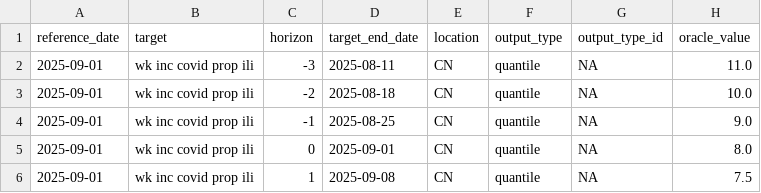
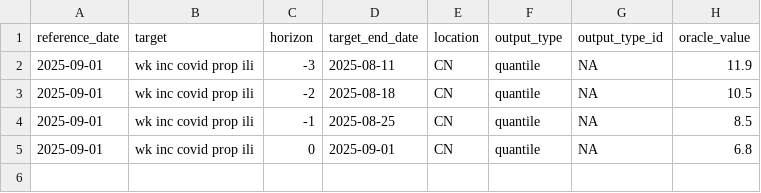
Before and after one commit to dailypartita/China-COVID-19-Forecast-Hub, a CSV file: target-data/oracle-output.csv, drawn as a sheet.

Commit message:
check oracle

```diff
--- a/target-data/oracle-output.csv
+++ b/target-data/oracle-output.csv
@@ -1,6 +1,5 @@
 reference_date,target,horizon,target_end_date,location,output_type,output_type_id,oracle_value
-2025-09-01,wk inc covid prop ili,-3,2025-08-11,CN,quantile,NA,11.0
-2025-09-01,wk inc covid prop ili,-2,2025-08-18,CN,quantile,NA,10.0
-2025-09-01,wk inc covid prop ili,-1,2025-08-25,CN,quantile,NA,9.0
-2025-09-01,wk inc covid prop ili,0,2025-09-01,CN,quantile,NA,8.0
-2025-09-01,wk inc covid prop ili,1,2025-09-08,CN,quantile,NA,7.5
+2025-09-01,wk inc covid prop ili,-3,2025-08-11,CN,quantile,NA,11.9
+2025-09-01,wk inc covid prop ili,-2,2025-08-18,CN,quantile,NA,10.5
+2025-09-01,wk inc covid prop ili,-1,2025-08-25,CN,quantile,NA,8.5
+2025-09-01,wk inc covid prop ili,0,2025-09-01,CN,quantile,NA,6.8
```
